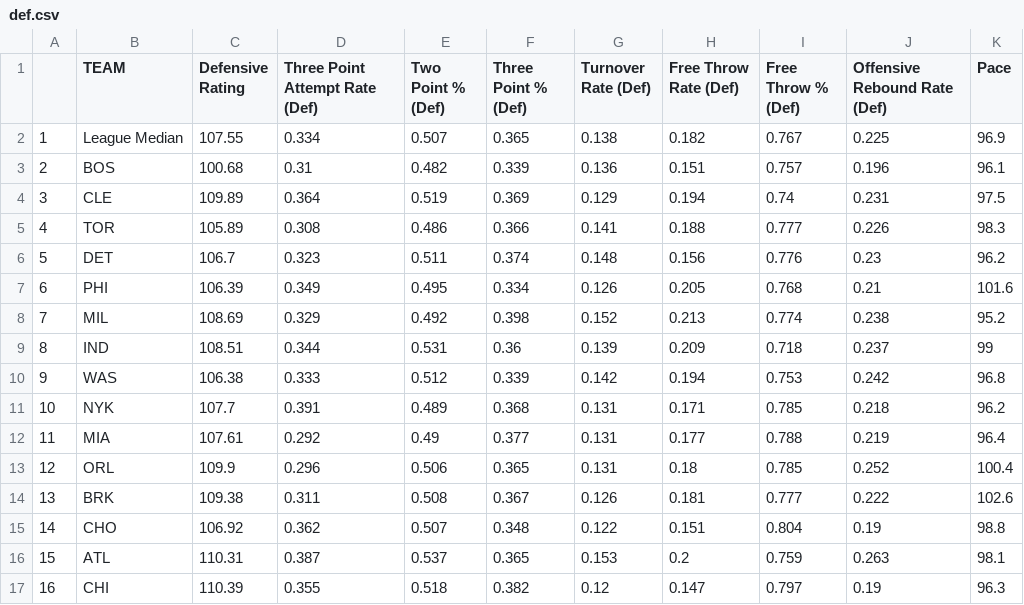
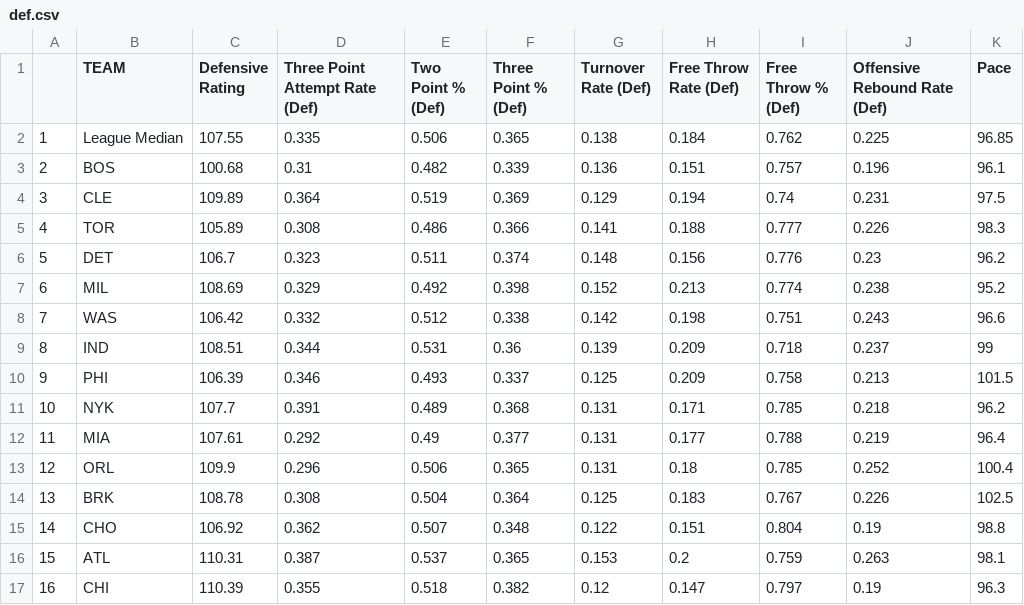
Before and after one commit to tvbassine/four.factors.data, a CSV file: def.csv, drawn as a sheet; only a part is shown; the diff covers the shown part only.

```diff
--- a/def.csv
+++ b/def.csv
@@ -1,3 +1,3 @@
 "","TEAM ","Defensive Rating ","Three Point Attempt Rate (Def)","Two Point % (Def)","Three Point % (Def)","Turnover Rate (Def)","Free Throw Rate (Def)","Free Throw % (Def)","Offensive Rebound Rate (Def)","Pace "
-"1","League Median",107.55,0.334,0.507,0.365,0.138,0.182,0.767,0.225,96.9
+"1","League Median",107.55,0.335,0.506,0.365,0.138,0.184,0.762,0.225,96.85
 "2","BOS",100.68,0.31,0.482,0.339,0.136,0.151,0.757,0.196,96.1
@@ -6,6 +6,6 @@
 "5","DET",106.7,0.323,0.511,0.374,0.148,0.156,0.776,0.23,96.2
-"6","PHI",106.39,0.349,0.495,0.334,0.126,0.205,0.768,0.21,101.6
-"7","MIL",108.69,0.329,0.492,0.398,0.152,0.213,0.774,0.238,95.2
+"6","MIL",108.69,0.329,0.492,0.398,0.152,0.213,0.774,0.238,95.2
+"7","WAS",106.42,0.332,0.512,0.338,0.142,0.198,0.751,0.243,96.6
 "8","IND",108.51,0.344,0.531,0.36,0.139,0.209,0.718,0.237,99
-"9","WAS",106.38,0.333,0.512,0.339,0.142,0.194,0.753,0.242,96.8
+"9","PHI",106.39,0.346,0.493,0.337,0.125,0.209,0.758,0.213,101.5
 "10","NYK",107.7,0.391,0.489,0.368,0.131,0.171,0.785,0.218,96.2
@@ -13,3 +13,3 @@
 "12","ORL",109.9,0.296,0.506,0.365,0.131,0.18,0.785,0.252,100.4
-"13","BRK",109.38,0.311,0.508,0.367,0.126,0.181,0.777,0.222,102.6
+"13","BRK",108.78,0.308,0.504,0.364,0.125,0.183,0.767,0.226,102.5
 "14","CHO",106.92,0.362,0.507,0.348,0.122,0.151,0.804,0.19,98.8
```
Also changed, not shown: 1 added row, 1 removed row and 30 edited cells elsewhere in this file, off.csv, overall.csv.
